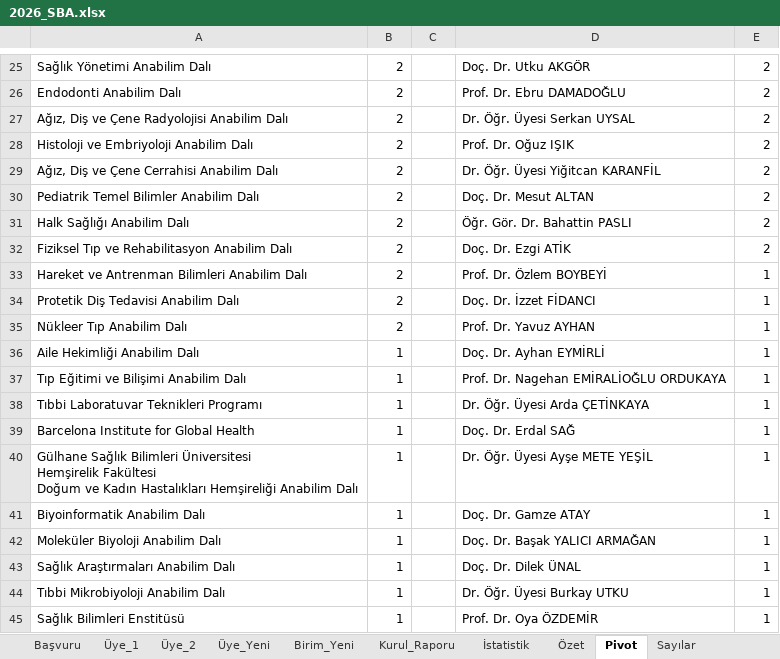
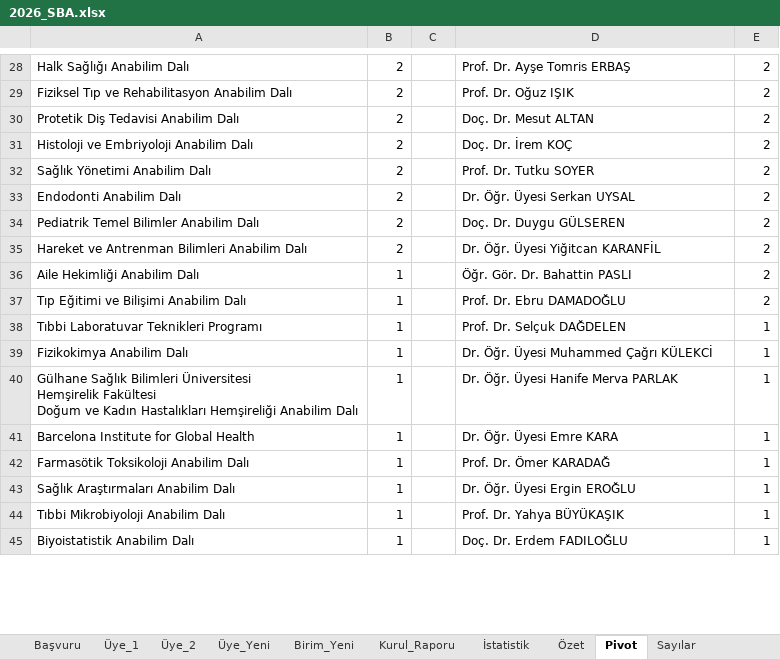
Before and after one commit to MahsuniTurkatar/sba-analiz, an Excel workbook: 2026_SBA.xlsx, sheet Pivot, drawn as a sheet; only a part is shown, gaps mark what is left out; values as stored, in another font and other column widths than the file's, no borders; removed rows and columns are numbered as before the commit, all else as after; the diff covers the shown part only; the diff names each change by its address in the sheet, - before the commit and + after, or states it on an @@ line.

```diff
--- a/2026_SBA.xlsx (sheet Pivot)
+++ b/2026_SBA.xlsx (sheet Pivot)
-A28: Sağlık Yönetimi Anabilim Dalı
+A28: Halk Sağlığı Anabilim Dalı
-D28: Doç. Dr. Utku AKGÖR
+D28: Prof. Dr. Ayşe Tomris ERBAŞ
-A29: Endodonti Anabilim Dalı
+A29: Fiziksel Tıp ve Rehabilitasyon Anabilim Dalı
-D29: Prof. Dr. Ebru DAMADOĞLU
+D29: Prof. Dr. Oğuz IŞIK
-A30: Ağız, Diş ve Çene Radyolojisi Anabilim Dalı
+A30: Protetik Diş Tedavisi Anabilim Dalı
-D30: Dr. Öğr. Üyesi Serkan UYSAL
+D30: Doç. Dr. Mesut ALTAN
-D31: Prof. Dr. Oğuz IŞIK
+D31: Doç. Dr. İrem KOÇ
+row 32: Sağlık Yönetimi Anabilim Dalı | 2 |  | Prof. Dr. Tutku SOYER | 2
-A33: Ağız, Diş ve Çene Cerrahisi Anabilim Dalı
+A33: Endodonti Anabilim Dalı
-D33: Dr. Öğr. Üyesi Yiğitcan KARANFİL
+D33: Dr. Öğr. Üyesi Serkan UYSAL
-D34: Doç. Dr. Mesut ALTAN
+D34: Doç. Dr. Duygu GÜLSEREN
-row 31: Halk Sağlığı Anabilim Dalı | 2 |  | Öğr. Gör. Dr. Bahattin PASLI | 2
-row 32: Fiziksel Tıp ve Rehabilitasyon Anabilim Dalı | 2 |  | Doç. Dr. Ezgi ATİK | 2
-D35: Prof. Dr. Özlem BOYBEYİ
+D35: Dr. Öğr. Üyesi Yiğitcan KARANFİL
-E35: 1
+E35: 2
-row 34: Protetik Diş Tedavisi Anabilim Dalı | 2 |  | Doç. Dr. İzzet FİDANCI | 1
-row 35: Nükleer Tıp Anabilim Dalı | 2 |  | Prof. Dr. Yavuz AYHAN | 1
-D36: Doç. Dr. Ayhan EYMİRLİ
+D36: Öğr. Gör. Dr. Bahattin PASLI
-E36:E37: 1
+E36:E37: 2
-D37: Prof. Dr. Nagehan EMİRALİOĞLU ORDUKAYA
+D37: Prof. Dr. Ebru DAMADOĞLU
-D38: Dr. Öğr. Üyesi Arda ÇETİNKAYA
+D38: Prof. Dr. Selçuk DAĞDELEN
-A39: Barcelona Institute for Global Health
+A39: Fizikokimya Anabilim Dalı
-D39: Doç. Dr. Erdal SAĞ
+D39: Dr. Öğr. Üyesi Muhammed Çağrı KÜLEKCİ
-D40: Dr. Öğr. Üyesi Ayşe METE YEŞİL
+D40: Dr. Öğr. Üyesi Hanife Merva PARLAK
-A41: Biyoinformatik Anabilim Dalı
+A41: Barcelona Institute for Global Health
-D41: Doç. Dr. Gamze ATAY
+D41: Dr. Öğr. Üyesi Emre KARA
-A42: Moleküler Biyoloji Anabilim Dalı
+A42: Farmasötik Toksikoloji Anabilim Dalı
-D42: Doç. Dr. Başak YALICI ARMAĞAN
+D42: Prof. Dr. Ömer KARADAĞ
-D43: Doç. Dr. Dilek ÜNAL
+D43: Dr. Öğr. Üyesi Ergin EROĞLU
-D44: Dr. Öğr. Üyesi Burkay UTKU
+D44: Prof. Dr. Yahya BÜYÜKAŞIK
-A45: Sağlık Bilimleri Enstitüsü
+A45: Biyoistatistik Anabilim Dalı
-D45: Prof. Dr. Oya ÖZDEMİR
+D45: Doç. Dr. Erdem FADILOĞLU
```
Also changed, not shown: 29 added rows, 18 removed rows, 56 moved rows and 41 edited cells elsewhere in this sheet, sheet İstatistik, sheet Özet, sheet Başvuru, sheet Sayılar, sheet Üye_2, sheet Üye_1.
